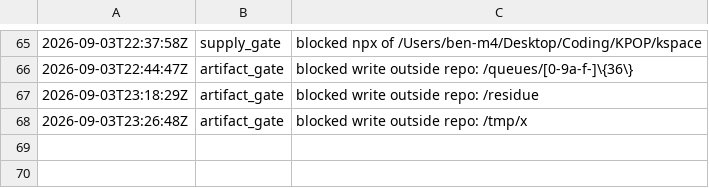
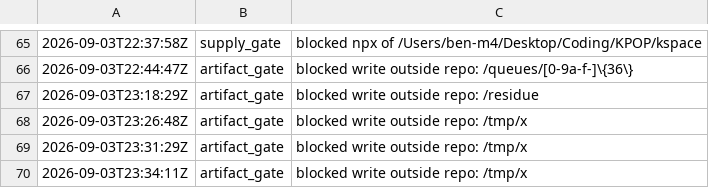
Before and after one commit to kblabsths/KPop-Social-Admin, a TSV file: agenticflow/tracker/gate_fires.tsv, drawn as a sheet; only a part is shown, gaps mark what is left out; the diff names each change by its address in the sheet, - before the commit and + after, or states it on an @@ line.

Commit message:
tracker: BUG-0062 done

```diff
--- a/agenticflow/tracker/gate_fires.tsv
+++ b/agenticflow/tracker/gate_fires.tsv
+row 69: 2026-09-03T23:31:29Z | artifact_gate | blocked write outside repo: /tmp/x
+row 70: 2026-09-03T23:34:11Z | artifact_gate | blocked write outside repo: /tmp/x
```
Also changed, not shown: agenticflow/tracker/qa_outcomes.tsv, 5 other files.
